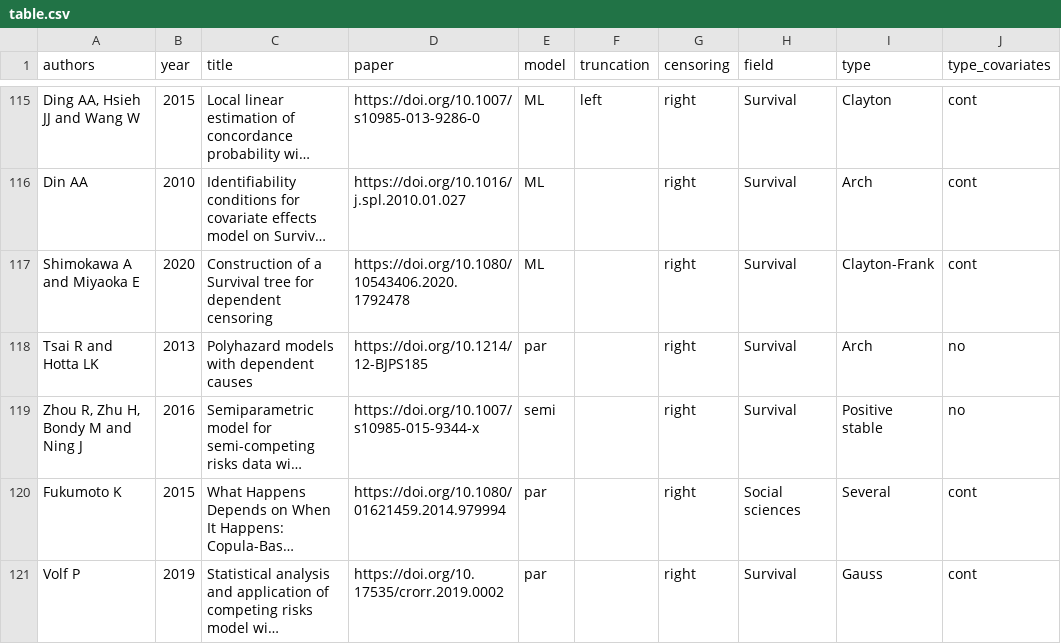
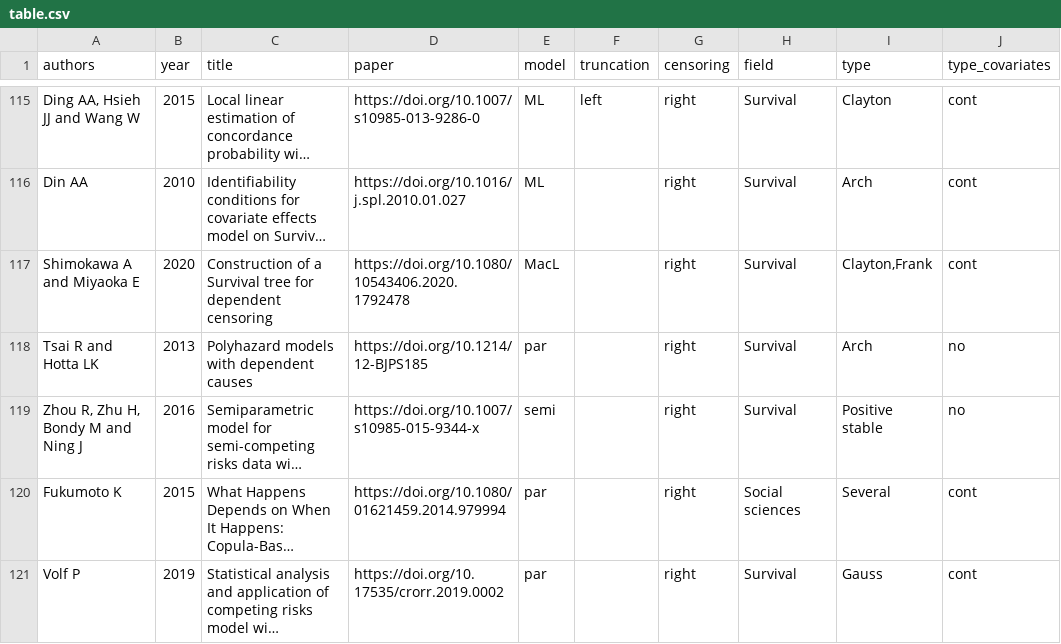
Before and after one commit to jmajakwara/Copula-CR, a CSV file: table.csv, drawn as a sheet; only a part is shown, gaps mark what is left out; long unchanged cells end in …; the diff names each change by its address in the sheet, - before the commit and + after, or states it on an @@ line.

Commit message:
Update table_L117.csv

```diff
--- a/table.csv
+++ b/table.csv
-E117 (model): ML
+E117 (model): MacL
-I117 (type): Clayton-Frank
+I117 (type): Clayton,Frank
```
